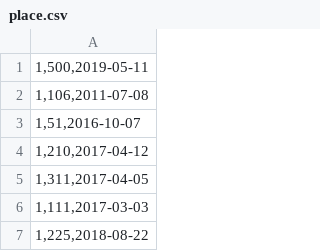
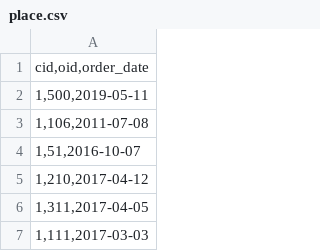
Before and after one commit to hn10769930/DMBS, a CSV file: HW3/place.csv, drawn as a sheet; only a part is shown; the shorter side is filled out with more unchanged rows.

```diff
--- a/HW3/place.csv
+++ b/HW3/place.csv
@@ -1 +1,2 @@
+"cid,oid,order_date"
 "1,500,2019-05-11"
```
Also changed, not shown: HW3/contain.csv, HW3/customers.csv, 5 other files.
